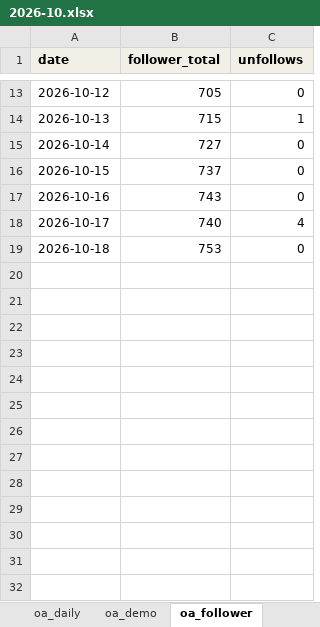
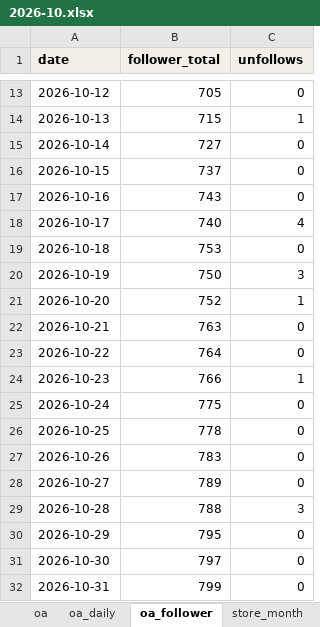
Before and after one commit to atkbluesky/noire-fnb, an Excel workbook: data_input/monthly/2026-10.xlsx, sheet oa_follower, drawn as a sheet; only a part is shown, gaps mark what is left out; values as stored, in another font and other column widths than the file's, no borders; the diff names each change by its address in the sheet, - before the commit and + after, or states it on an @@ line.

```diff
--- a/data_input/monthly/2026-10.xlsx (sheet oa_follower)
+++ b/data_input/monthly/2026-10.xlsx (sheet oa_follower)
-sheet tab: oa_demo
+row 20: 2026-10-19 | 750 | 3
+row 21: 2026-10-20 | 752 | 1
+row 22: 2026-10-21 | 763 | 0
+row 23: 2026-10-22 | 764 | 0
+row 24: 2026-10-23 | 766 | 1
+row 25: 2026-10-24 | 775 | 0
+row 26: 2026-10-25 | 778 | 0
+row 27: 2026-10-26 | 783 | 0
+row 28: 2026-10-27 | 789 | 0
+row 29: 2026-10-28 | 788 | 3
+row 30: 2026-10-29 | 795 | 0
+row 31: 2026-10-30 | 797 | 0
+row 32: 2026-10-31 | 799 | 0
```
Also changed, not shown: sheet oa_daily, sheet oa, sheet _HƯỚNG DẪN, sheet cogs_cov, other sheet tabs, data_input/monthly/2025-10.xlsx, data_input/monthly/2025-11.xlsx, 22 other files.
